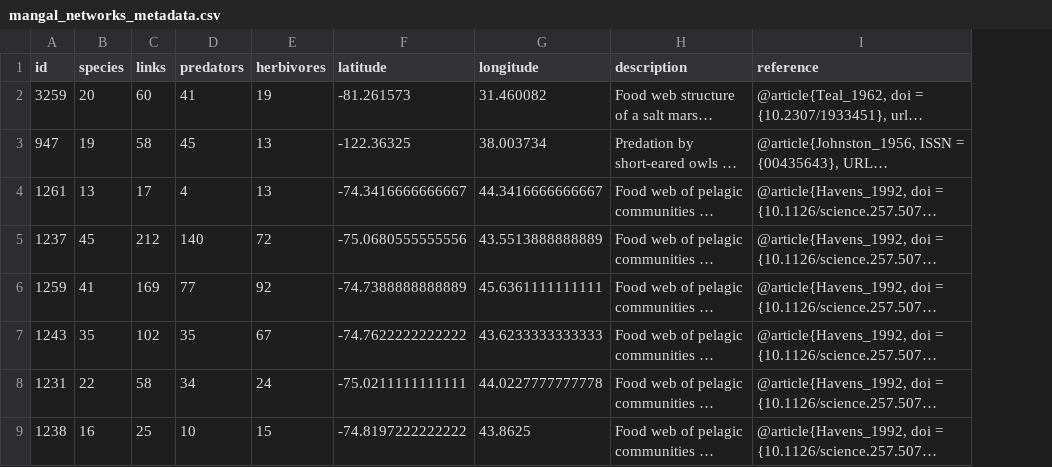
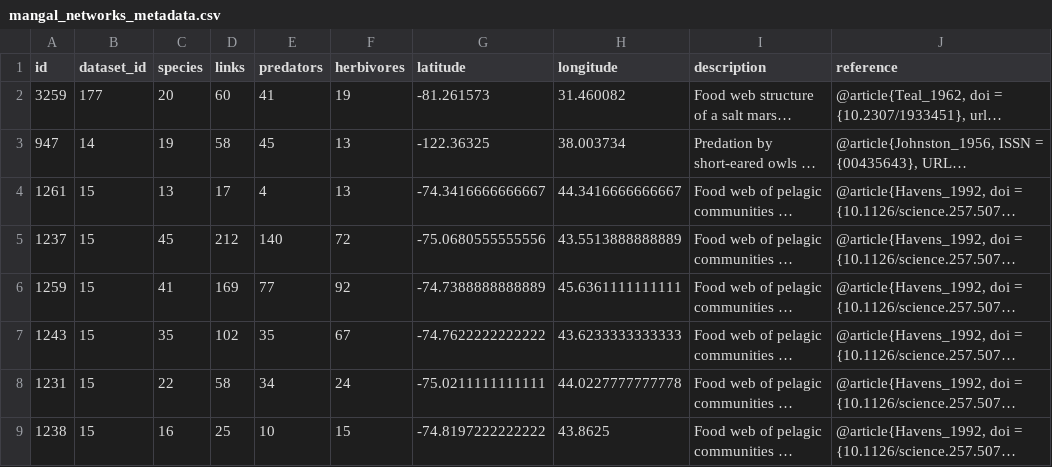
Before and after one commit to BecksLab/ms_feature_selection, a CSV file: code/data/mangal/mangal_networks_metadata.csv, drawn as a sheet; only a part is shown; long unchanged cells end in …; the diff names each change by its address in the sheet, - before the commit and + after, or states it on an @@ line.

Commit message:
✨ add dataset id

```diff
--- a/code/data/mangal/mangal_networks_metadata.csv
+++ b/code/data/mangal/mangal_networks_metadata.csv
+column B (dataset_id), rows 2-9: 177 | 14 | 15 | 15 | 15 | 15 | 15 | 15
```
Also changed, not shown: code/data/mangal/mangal_summary.csv, 2 other files.
